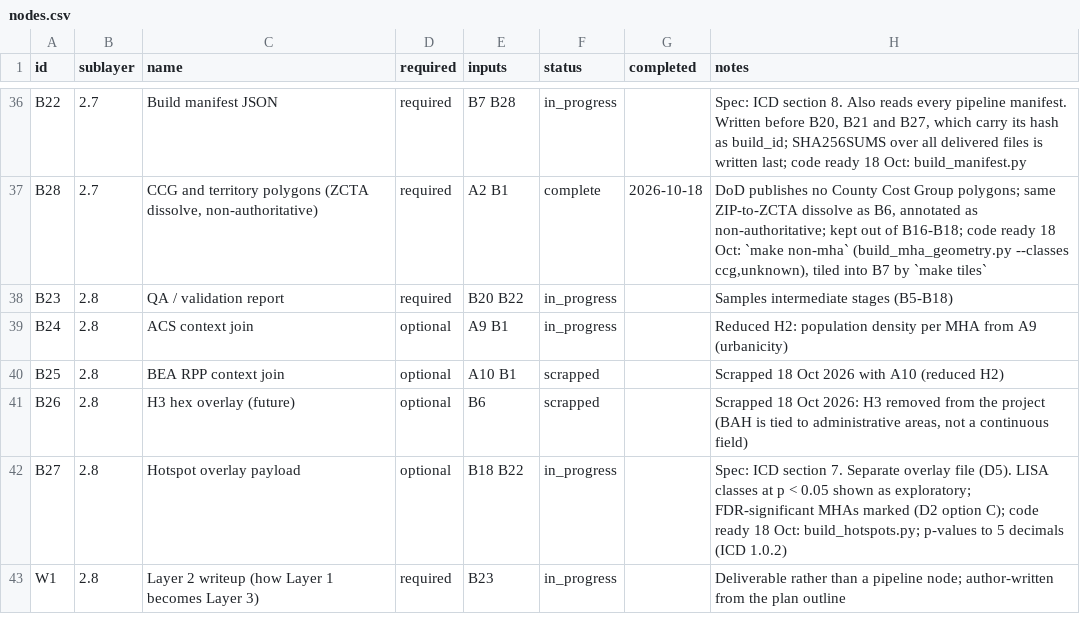
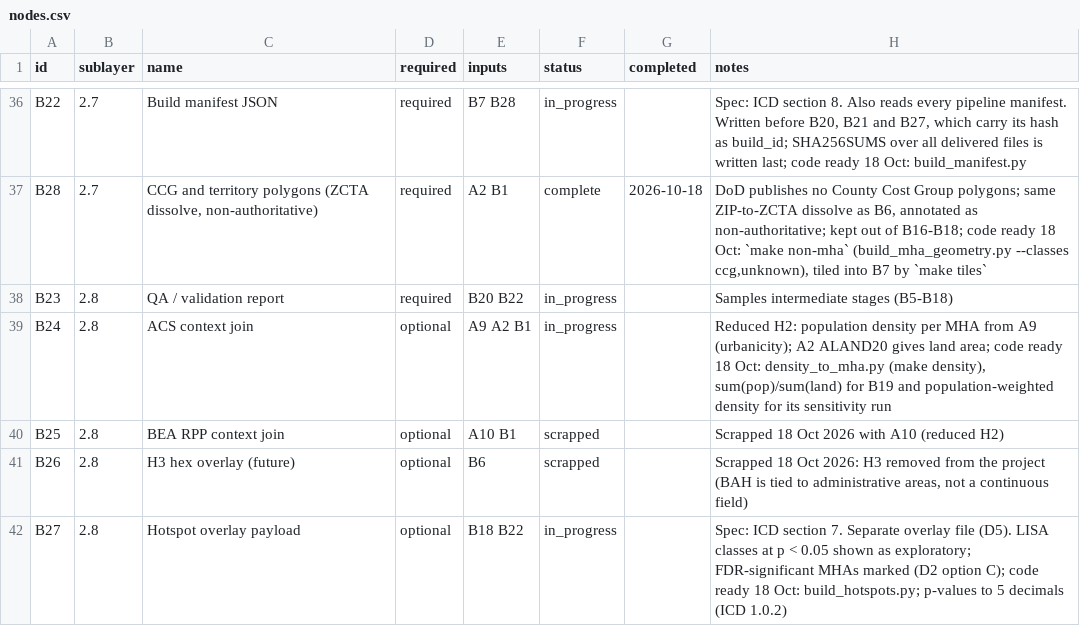
Before and after one commit to TheWendarr/bah-atlas, a CSV file: docs/wbs/nodes.csv, drawn as a sheet; only a part is shown, gaps mark what is left out; the shorter side is filled out with more unchanged rows.

Commit message:
B24: population density per MHA from A9 population and A2 land area
Refs #37

pipeline/benchmarks/density_to_mha.py (make density, output in data/interim/context_YYYY/): urbanicity for the B19 regression (reduced H2, decision D8). Per real MHA, over the ZCTAs of its ZIPs (zip == zcta, as B6 and A8) that have an ACS population (B01003_001E, the same pinned A9 query that serves A8 tax) and a positive ALAND20 (A2 attribute table; the published land area, not the generalized polygon): density_per_km2 = sum(population) / sum(land), the plan's measure and B19's primary predictor, and pw_density_per_km2 = population-weighted density, for B19's sensitivity run. An MHA with no usable ZCTA keeps a blank row and is warned; B19 leaves it out. Manifest records A9, A2, B1 and output SHA-256, so make verify covers the chain.

Tests: 3 in test_benchmarks.py (hand-worked densities, missing ALAND20, missing population variable). Docs: data dictionary, pipeline README, nodes.csv (A2 added as an input), WBS.

```diff
--- a/docs/wbs/nodes.csv
+++ b/docs/wbs/nodes.csv
@@ -38,3 +38,3 @@ B28,2.7,"CCG and territory polygons (ZCTA dissolve, non-authoritative)",required
 B23,2.8,QA / validation report,required,B20 B22,in_progress,,Samples intermediate stages (B5-B18)
-B24,2.8,ACS context join,optional,A9 B1,in_progress,,Reduced H2: population density per MHA from A9 (urbanicity)
+B24,2.8,ACS context join,optional,A9 A2 B1,in_progress,,"Reduced H2: population density per MHA from A9 (urbanicity); A2 ALAND20 gives land area; code ready 18 Oct: density_to_mha.py (make density), sum(pop)/sum(land) for B19 and population-weighted density for its sensitivity run"
 B25,2.8,BEA RPP context join,optional,A10 B1,scrapped,,Scrapped 18 Oct 2026 with A10 (reduced H2)
```
Also changed, not shown: 6 other files.
